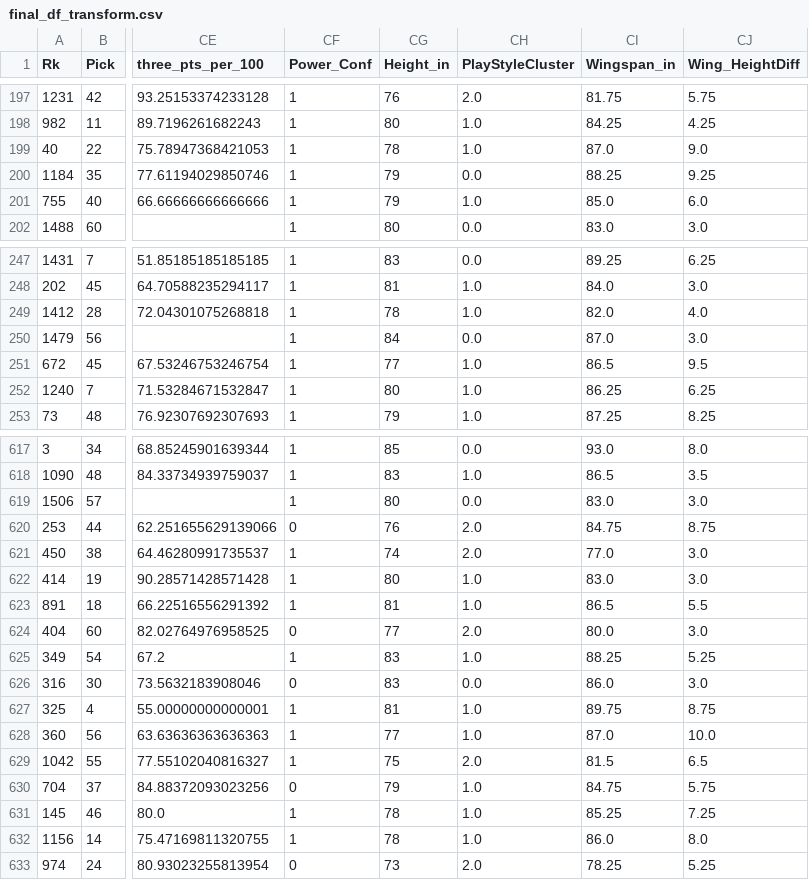
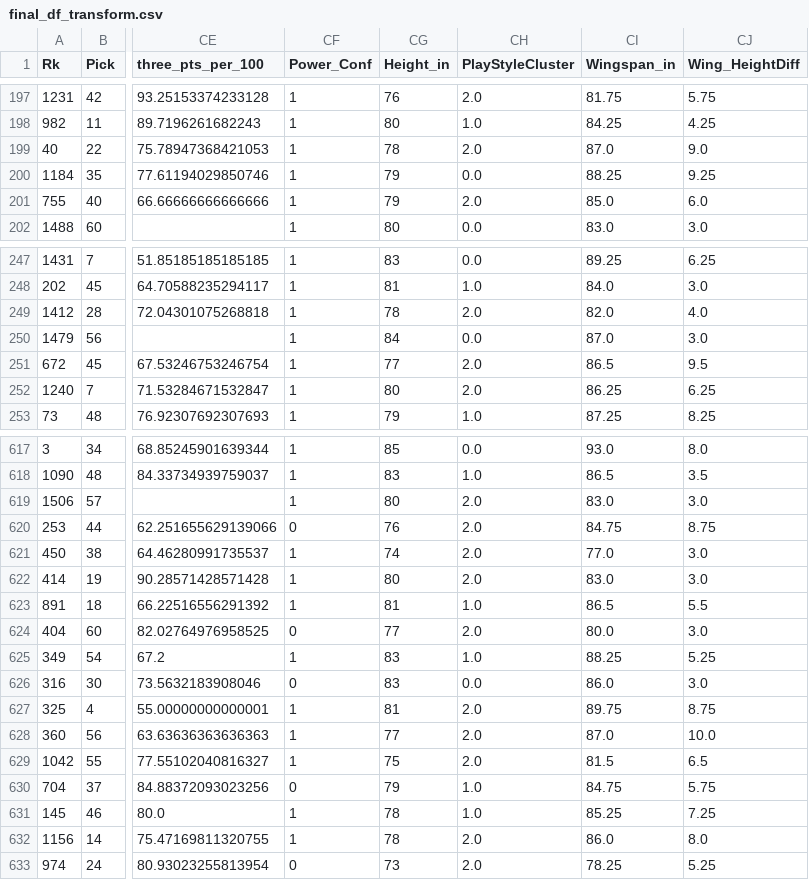
Before and after one commit to dannyharlan05/ncaab-nba-predictor, a CSV file: final_df_transform.csv, drawn as a sheet; only a part is shown, gaps mark what is left out; the diff covers the shown part only; the diff names each change by its address in the sheet, - before the commit and + after, or states it on an @@ line.

Commit message:
Update streamlit app with latest data and models

```diff
--- a/final_df_transform.csv
+++ b/final_df_transform.csv
-CH199 (PlayStyleCluster): 1.0
+CH199 (PlayStyleCluster): 2.0
-CH201 (PlayStyleCluster): 1.0
+CH201 (PlayStyleCluster): 2.0
-CH249 (PlayStyleCluster): 1.0
+CH249 (PlayStyleCluster): 2.0
-CH251:CH252 (PlayStyleCluster): 1.0
+CH251:CH252 (PlayStyleCluster): 2.0
-CH619 (PlayStyleCluster): 0.0
+CH619 (PlayStyleCluster): 2.0
-CH622 (PlayStyleCluster): 1.0
+CH622 (PlayStyleCluster): 2.0
-CH627:CH628 (PlayStyleCluster): 1.0
+CH627:CH628 (PlayStyleCluster): 2.0
-CH632 (PlayStyleCluster): 1.0
+CH632 (PlayStyleCluster): 2.0
```
Also changed, not shown: 36 edited cells elsewhere in this file, 1 other file.
